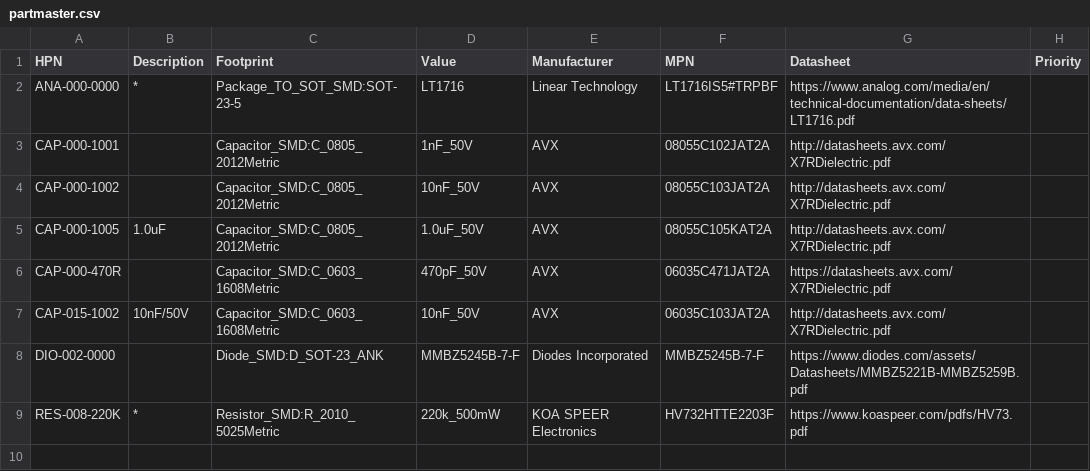
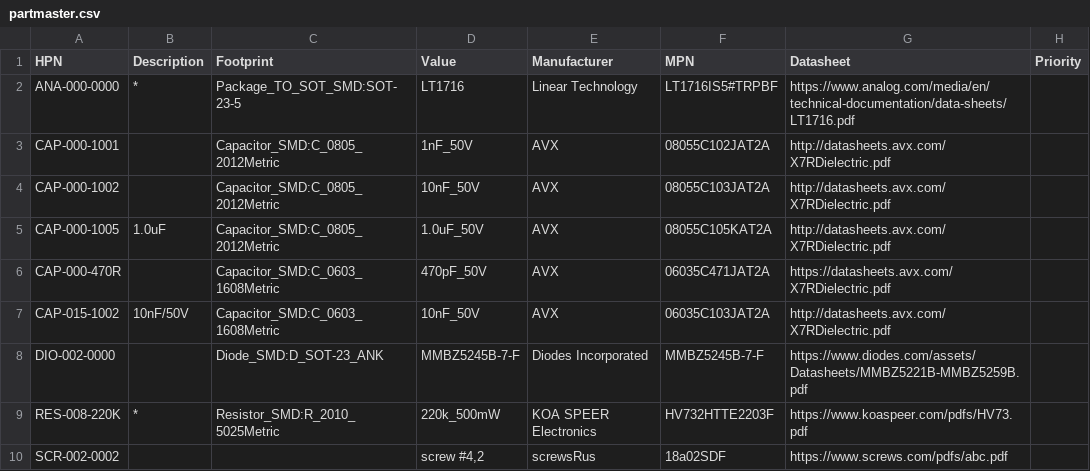
Before and after one commit to git-plm/gitplm, a CSV file: example/partmaster.csv, drawn as a sheet; the diff names each change by its address in the sheet, - before the commit and + after, or states it on an @@ line.

```diff
--- a/example/partmaster.csv
+++ b/example/partmaster.csv
+row 10: SCR-002-0002 |  |  | screw #4,2 | screwsRus | 18a02SDF | https://www.screws.com/pdfs/abc.pdf
```
Also changed, not shown: example/cad-design/PCB-019.csv, 5 other files.
